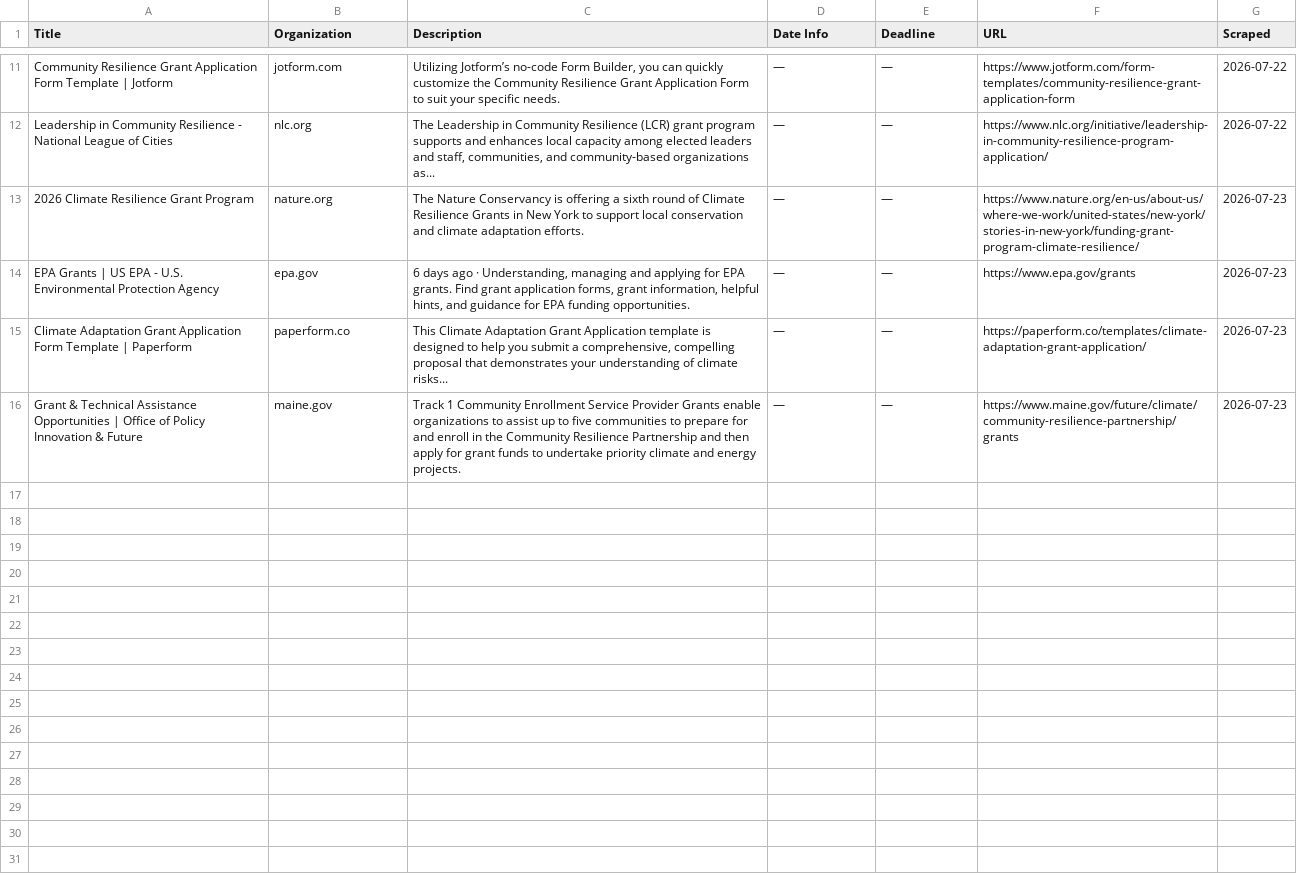
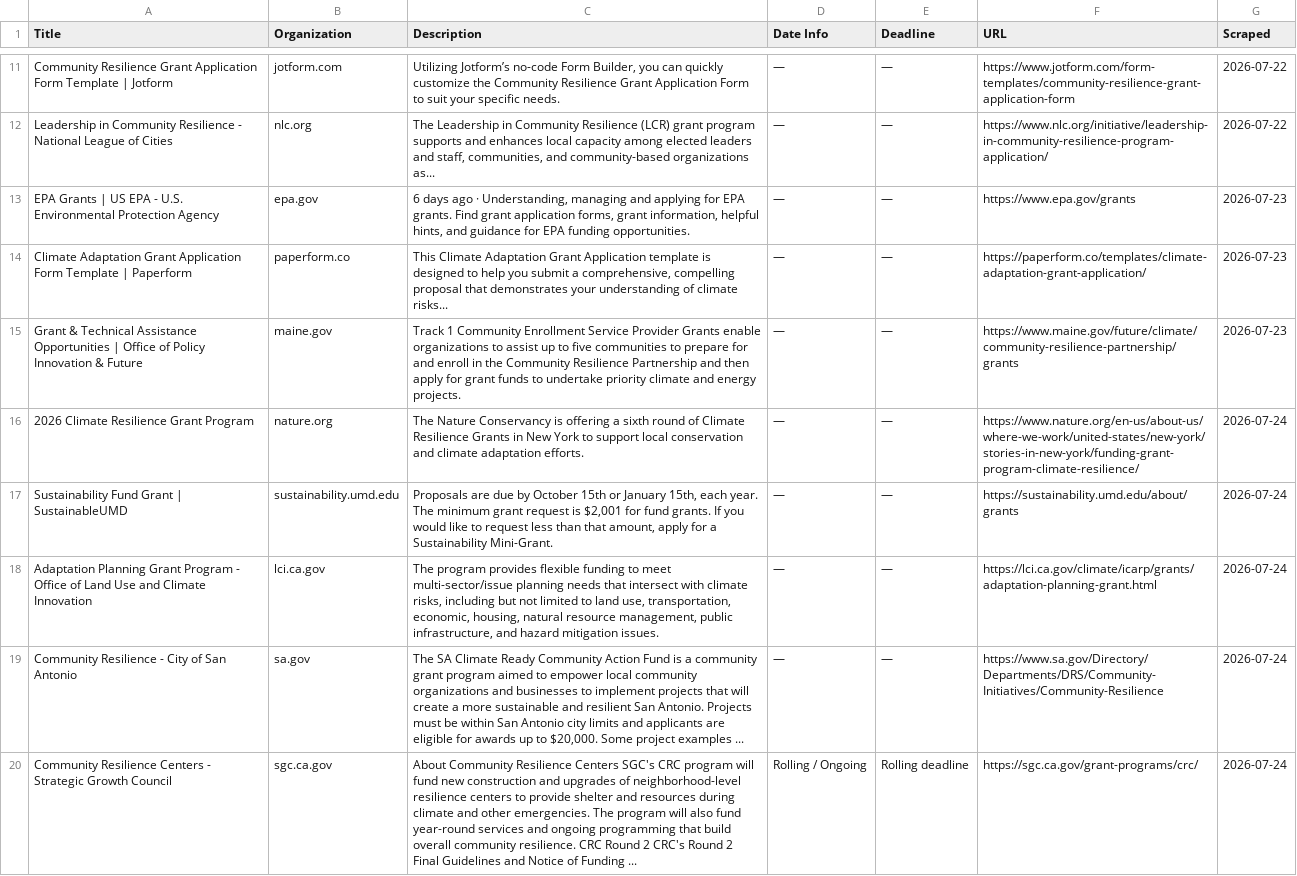
Before and after one commit to columbia-consulting/climate-cardinals-newsletter, a CSV file: weekly_data/grants.csv, drawn as a sheet; only a part is shown, gaps mark what is left out; removed rows and columns are numbered as before the commit, all else as after; the diff names each change by its address in the sheet, - before the commit and + after, or states it on an @@ line.

```diff
--- a/weekly_data/grants.csv
+++ b/weekly_data/grants.csv
-row 13: 2026 Climate Resilience Grant Program | nature.org | The Nature Conservancy is offering a sixth round of Climate Resilience Grants in New York to support local conservation and climate adaptation efforts. | — | — | https://www.nature.org/en-us/about-us/where-we-work/united-states/new-york/stories-in-new-york/funding-grant-program-climate-resilience/ | 2026-07-23
+row 16: 2026 Climate Resilience Grant Program | nature.org | The Nature Conservancy is offering a sixth round of Climate Resilience Grants in New York to support local conservation and climate adaptation efforts. | — | — | https://www.nature.org/en-us/about-us/where-we-work/united-states/new-york/stories-in-new-york/funding-grant-program-climate-resilience/ | 2026-07-24
+row 17: Sustainability Fund Grant | SustainableUMD | sustainability.umd.edu | Proposals are due by October 15th or January 15th, each year. The minimum grant request is $2,001 for fund grants. If you would like to request less than that amount, apply for a Sustainability Mini-Grant. | — | — | https://sustainability.umd.edu/about/grants | 2026-07-24
+row 18: Adaptation Planning Grant Program - Office of Land Use and Climate Innovation | lci.ca.gov | The program provides flexible funding to meet multi-sector/issue planning needs that intersect with climate risks, including but not limited to land use, transportation, economic, housing, natural resource management, public infrastructure, and hazard mitigation issues. | — | — | https://lci.ca.gov/climate/icarp/grants/adaptation-planning-grant.html | 2026-07-24
+row 19: Community Resilience - City of San Antonio | sa.gov | The SA Climate Ready Community Action Fund is a community grant program aimed to empower local community organizations and businesses to implement projects that will create a more sustainable and resilient San Antonio. Projects must be within San Antonio city limits and applicants are eligible for awards up to $20,000. Some project examples ... | — | — | https://www.sa.gov/Directory/Departments/DRS/Community-Initiatives/Community-Resilience | 2026-07-24
+row 20: Community Resilience Centers - Strategic Growth Council | sgc.ca.gov | About Community Resilience Centers SGC's CRC program will fund new construction and upgrades of neighborhood-level resilience centers to provide shelter and resources during climate and other emergencies. The program will also fund year-round services and ongoing programming that build overall community resilience. CRC Round 2 CRC's Round 2 Final Guidelines and Notice of Funding ... | Rolling / Ongoing | Rolling deadline | https://sgc.ca.gov/grant-programs/crc/ | 2026-07-24
```
Also changed, not shown: weekly_data/csr_reports.csv, weekly_data/events.csv, 2 other files.
